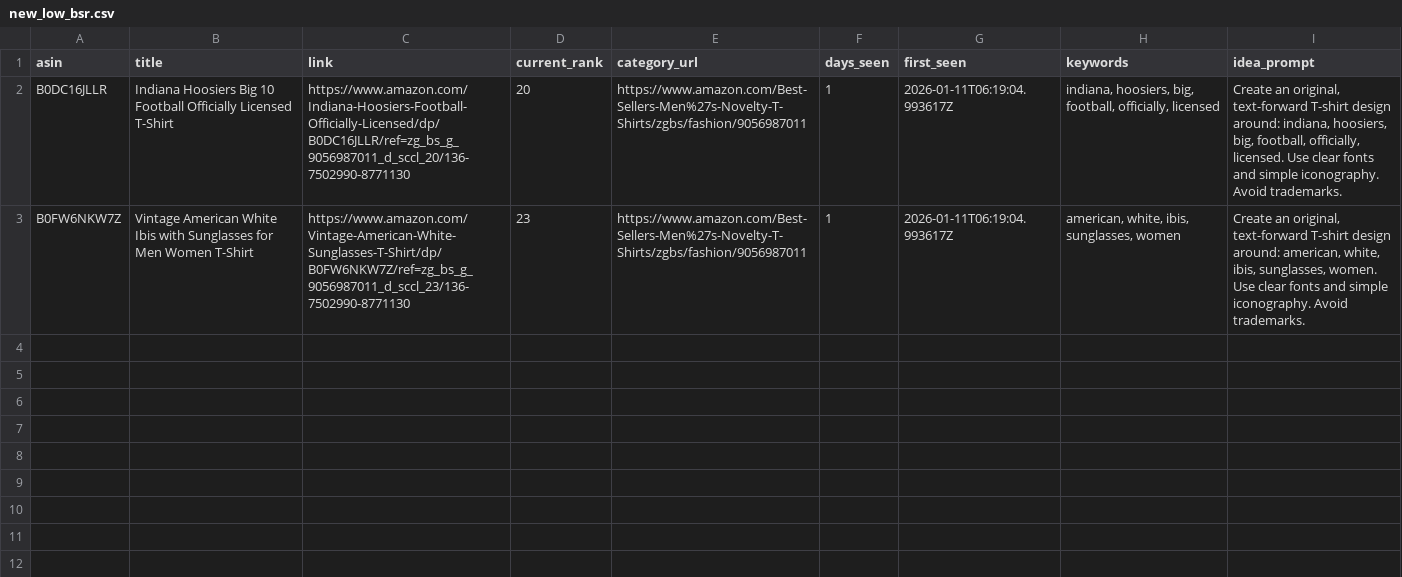
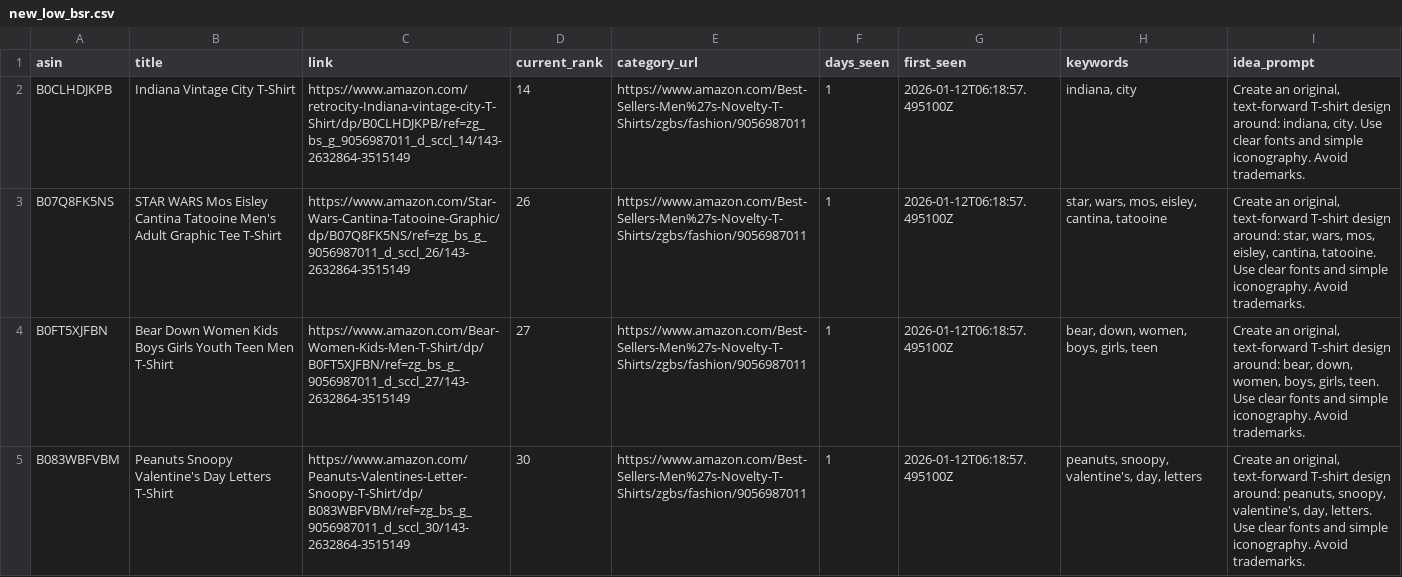
Before and after one commit to drissme/mbam-pod-low-bsr, a CSV file: reports/new_low_bsr.csv, drawn as a sheet.

```diff
--- a/reports/new_low_bsr.csv
+++ b/reports/new_low_bsr.csv
@@ -1,3 +1,5 @@
 asin,title,link,current_rank,category_url,days_seen,first_seen,keywords,idea_prompt
-B0DC16JLLR,Indiana Hoosiers Big 10 Football Officially Licensed T-Shirt,https://www.amazon.com/Indiana-Hoosiers-Football-Officially-Licensed/dp/B0DC16JLLR/ref=zg_bs_g_9056987011_d_sccl_20/136-7502990-8771130,20,https://www.amazon.com/Best-Sellers-Men%27s-Novelty-T-Shirts/zgbs/fashion/9056987011,1,2026-01-11T06:19:04.993617Z,"indiana, hoosiers, big, football, officially, licensed","Create an original, text-forward T-shirt design around: indiana, hoosiers, big, football, officially, licensed. Use clear fonts and simple iconography. Avoid trademarks."
-B0FW6NKW7Z,Vintage American White Ibis with Sunglasses for Men Women T-Shirt,https://www.amazon.com/Vintage-American-White-Sunglasses-T-Shirt/dp/B0FW6NKW7Z/ref=zg_bs_g_9056987011_d_sccl_23/136-7502990-8771130,23,https://www.amazon.com/Best-Sellers-Men%27s-Novelty-T-Shirts/zgbs/fashion/9056987011,1,2026-01-11T06:19:04.993617Z,"american, white, ibis, sunglasses, women","Create an original, text-forward T-shirt design around: american, white, ibis, sunglasses, women. Use clear fonts and simple iconography. Avoid trademarks."
+B0CLHDJKPB,Indiana Vintage City T-Shirt,https://www.amazon.com/retrocity-Indiana-vintage-city-T-Shirt/dp/B0CLHDJKPB/ref=zg_bs_g_9056987011_d_sccl_14/143-2632864-3515149,14,https://www.amazon.com/Best-Sellers-Men%27s-Novelty-T-Shirts/zgbs/fashion/9056987011,1,2026-01-12T06:18:57.495100Z,"indiana, city","Create an original, text-forward T-shirt design around: indiana, city. Use clear fonts and simple iconography. Avoid trademarks."
+B07Q8FK5NS,STAR WARS Mos Eisley Cantina Tatooine Men's Adult Graphic Tee T-Shirt,https://www.amazon.com/Star-Wars-Cantina-Tatooine-Graphic/dp/B07Q8FK5NS/ref=zg_bs_g_9056987011_d_sccl_26/143-2632864-3515149,26,https://www.amazon.com/Best-Sellers-Men%27s-Novelty-T-Shirts/zgbs/fashion/9056987011,1,2026-01-12T06:18:57.495100Z,"star, wars, mos, eisley, cantina, tatooine","Create an original, text-forward T-shirt design around: star, wars, mos, eisley, cantina, tatooine. Use clear fonts and simple iconography. Avoid trademarks."
+B0FT5XJFBN,Bear Down Women Kids Boys Girls Youth Teen Men T-Shirt,https://www.amazon.com/Bear-Women-Kids-Men-T-Shirt/dp/B0FT5XJFBN/ref=zg_bs_g_9056987011_d_sccl_27/143-2632864-3515149,27,https://www.amazon.com/Best-Sellers-Men%27s-Novelty-T-Shirts/zgbs/fashion/9056987011,1,2026-01-12T06:18:57.495100Z,"bear, down, women, boys, girls, teen","Create an original, text-forward T-shirt design around: bear, down, women, boys, girls, teen. Use clear fonts and simple iconography. Avoid trademarks."
+B083WBFVBM,Peanuts Snoopy Valentine's Day Letters T-Shirt,https://www.amazon.com/Peanuts-Valentines-Letter-Snoopy-T-Shirt/dp/B083WBFVBM/ref=zg_bs_g_9056987011_d_sccl_30/143-2632864-3515149,30,https://www.amazon.com/Best-Sellers-Men%27s-Novelty-T-Shirts/zgbs/fashion/9056987011,1,2026-01-12T06:18:57.495100Z,"peanuts, snoopy, valentine's, day, letters","Create an original, text-forward T-shirt design around: peanuts, snoopy, valentine's, day, letters. Use clear fonts and simple iconography. Avoid trademarks."
```
Also changed, not shown: 3 other files.
